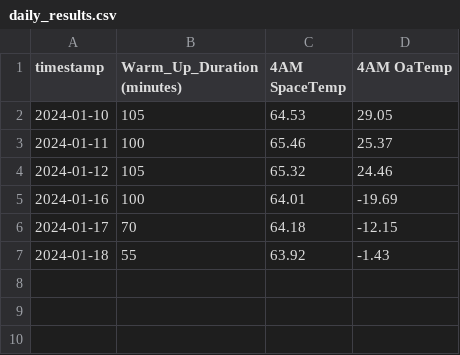
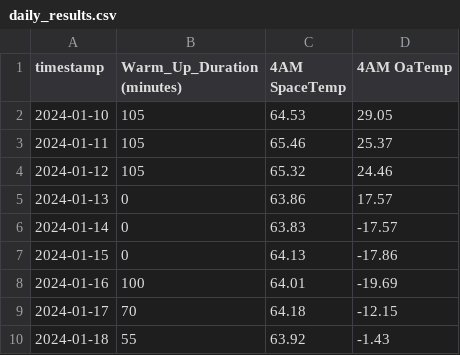
Before and after one commit to bbartling/OptimalStartStopHvac, a CSV file: OptimalStartStop/RecoveryTimeCalcs/Analysis_Results/One_week/daily_results.csv, drawn as a sheet.

```diff
--- a/OptimalStartStop/RecoveryTimeCalcs/Analysis_Results/One_week/daily_results.csv
+++ b/OptimalStartStop/RecoveryTimeCalcs/Analysis_Results/One_week/daily_results.csv
@@ -2,4 +2,7 @@ timestamp,Warm_Up_Duration (minutes),4AM SpaceTemp,4AM OaTemp
 2024-01-10,105,64.53,29.05
-2024-01-11,100,65.46,25.37
+2024-01-11,105,65.46,25.37
 2024-01-12,105,65.32,24.46
+2024-01-13,0,63.86,17.57
+2024-01-14,0,63.83,-17.57
+2024-01-15,0,64.13,-17.86
 2024-01-16,100,64.01,-19.69
```
Also changed, not shown: OptimalStartStop/RecoveryTimeCalcs/Analysis_Results/Two_weeks/daily_results.csv, 28 other files.
